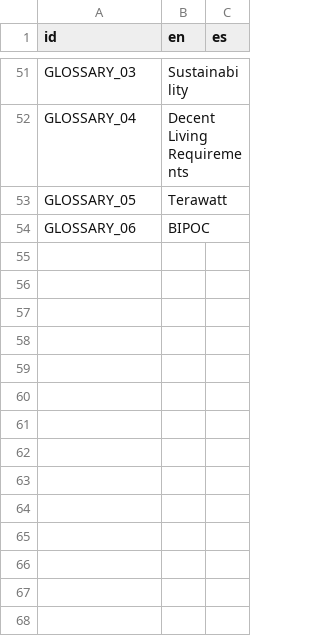
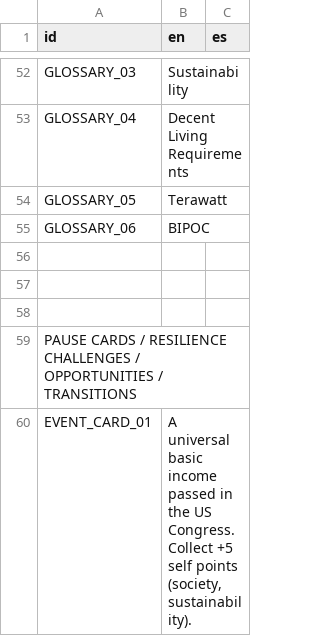
Before and after one commit to atchan24/EarthGamesWI2021, a CSV file: BoardDemo/Assets/Text/SSSWEET ACTION CARDS SPREADSHEET - LIFE REIMAGINED GAME - Text In Game (7).csv (was BoardDemo/Assets/Text/SSSWEET ACTION CARDS SPREADSHEET - LIFE REIMAGINED GAME - Text In Game (6).csv), drawn as a sheet; only a part is shown, gaps mark what is left out; the diff covers the shown part only; the diff names each change by its address in the sheet, - before the commit and + after, or states it on an @@ line.

```diff
--- a/BoardDemo/Assets/Text/SSSWEET ACTION CARDS SPREADSHEET - LIFE REIMAGINED GAME - Text In Game (6).csv
+++ b/BoardDemo/Assets/Text/SSSWEET ACTION CARDS SPREADSHEET - LIFE REIMAGINED GAME - Text In Game (7).csv
+row 56: (empty)
+row 57: (empty)
+row 58: (empty)
+row 59: PAUSE CARDS / RESILIENCE CHALLENGES / OPPORTUNITIES / TRANSITIONS
+row 60: EVENT_CARD_01 | A universal basic income passed in the US Congress. Collect +5 self points (society, sustainability).
```
Also changed, not shown: 13 added rows and 3 edited cells elsewhere in this file, 9 other files.
